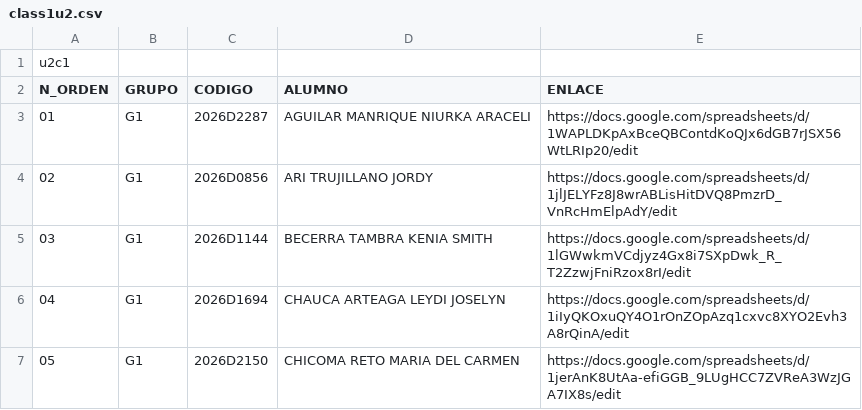
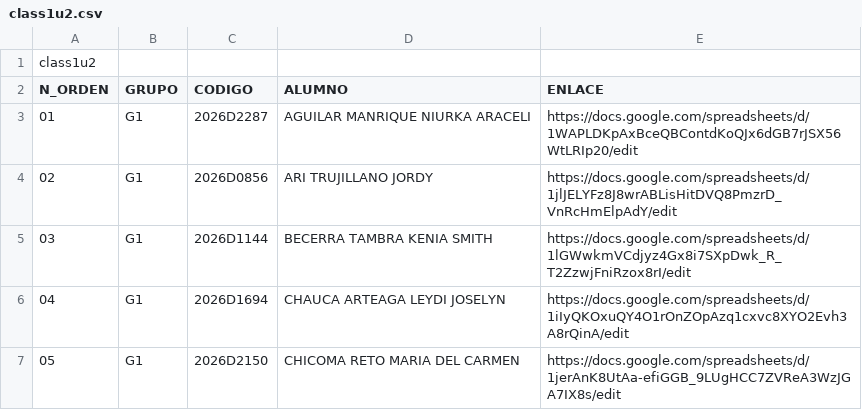
Before and after one commit to franco-felles/aula-virtual, a CSV file: clases/class1u2.csv, drawn as a sheet; only a part is shown.

Commit message:
u2c1 v2

```diff
--- a/clases/class1u2.csv
+++ b/clases/class1u2.csv
@@ -1,2 +1,2 @@
-u2c1
+class1u2
 N_ORDEN,GRUPO,CODIGO,ALUMNO,ENLACE
```
